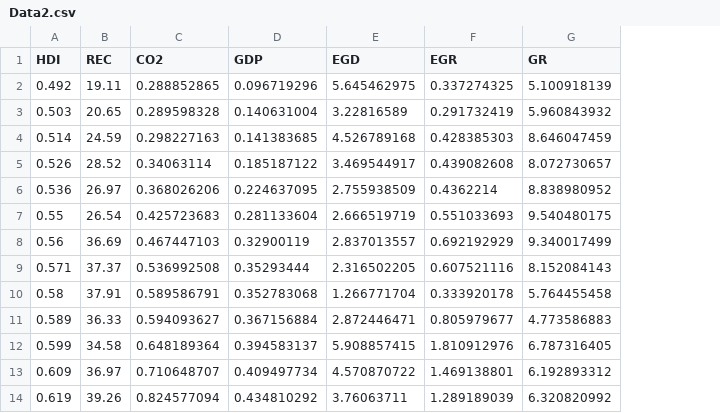
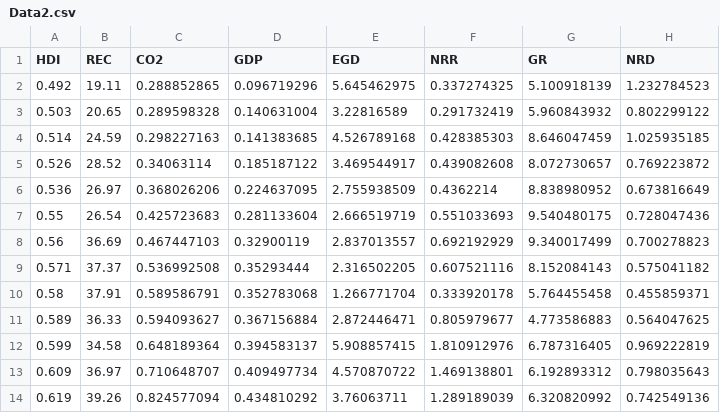
Before and after one commit to hoaingocnguyen12/Econometrcs, a CSV file: Data2.csv, drawn as a sheet; only a part is shown; the diff names each change by its address in the sheet, - before the commit and + after, or states it on an @@ line.

Commit message:
Update Data2.csv

```diff
--- a/Data2.csv
+++ b/Data2.csv
+column H (NRD), rows 2-14: 1.232784523 | 0.802299122 | 1.025935185 | 0.769223872 | 0.673816649 | 0.728047436 | 0.700278823 | 0.575041182 | 0.455859371 | 0.564047625 | 0.969222819 | 0.798035643 | 0.742549136
-F1: EGR
+F1: NRR
```
